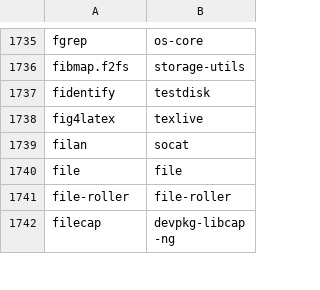
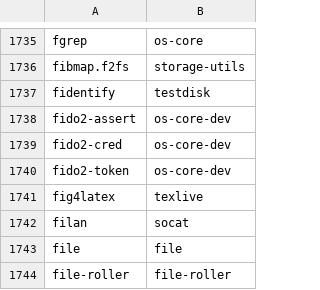
Before and after one commit to clearlinux-pkgs/cnf, a CSV file: commandlist.csv, drawn as a sheet; only a part is shown, gaps mark what is left out; the shorter side is filled out with more unchanged rows; the diff names each change by its address in the sheet, - before the commit and + after, or states it on an @@ line.

Commit message:
update command list for 37850

```diff
--- a/commandlist.csv
+++ b/commandlist.csv
+row 1738: fido2-assert | os-core-dev
+row 1739: fido2-cred | os-core-dev
+row 1740: fido2-token | os-core-dev
```
Also changed, not shown: 2 other files.
